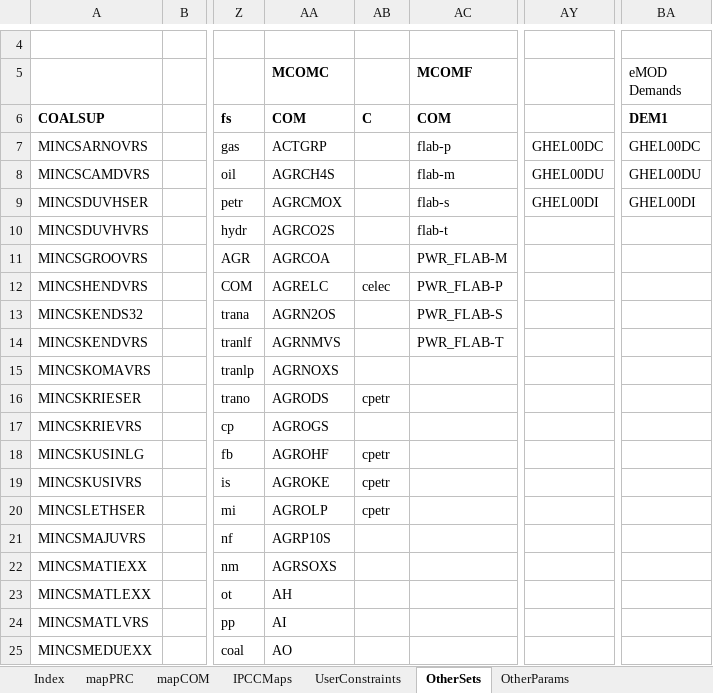
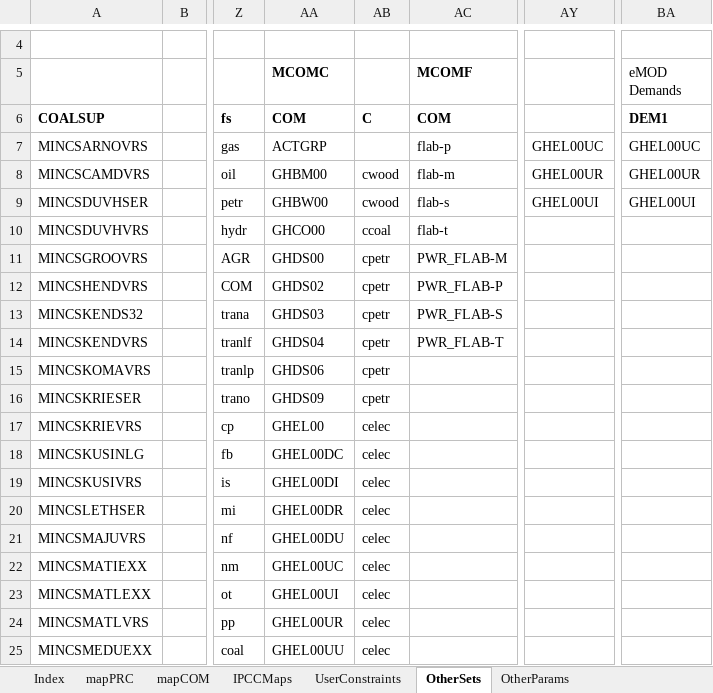
Before and after one commit to alisonERC/GHATIMGE, an Excel workbook: SetsAndMaps/SetsAndMaps.xlsm, sheet OtherSets, drawn as a sheet; only a part is shown, gaps mark what is left out; values as stored, in another font and other column widths than the file's, no borders; the diff covers the shown part only; the diff names each change by its address in the sheet, - before the commit and + after, or states it on an @@ line.

```diff
--- a/SetsAndMaps/SetsAndMaps.xlsm (sheet OtherSets)
+++ b/SetsAndMaps/SetsAndMaps.xlsm (sheet OtherSets)
-AY7: GHEL00DC
+AY7: GHEL00UC
-BA7 (eMOD Demands): GHEL00DC
+BA7 (eMOD Demands): GHEL00UC
-AA8 (MCOMC): AGRCH4S
+AA8 (MCOMC): GHBM00
-AB8:AB9: (empty)
+AB8:AB9: cwood
-AY8: GHEL00DU
+AY8: GHEL00UR
-BA8 (eMOD Demands): GHEL00DU
+BA8 (eMOD Demands): GHEL00UR
-AA9 (MCOMC): AGRCMOX
+AA9 (MCOMC): GHBW00
-AY9: GHEL00DI
+AY9: GHEL00UI
-BA9 (eMOD Demands): GHEL00DI
+BA9 (eMOD Demands): GHEL00UI
-AA10 (MCOMC): AGRCO2S
+AA10 (MCOMC): GHCO00
-AB10: (empty)
+AB10: ccoal
-AA11 (MCOMC): AGRCOA
+AA11 (MCOMC): GHDS00
-AB11: (empty)
+AB11: cpetr
-AA12 (MCOMC): AGRELC
+AA12 (MCOMC): GHDS02
-AB12: celec
+AB12: cpetr
-AA13 (MCOMC): AGRN2OS
+AA13 (MCOMC): GHDS03
-AB13:AB15: (empty)
+AB13:AB15: cpetr
-AA14 (MCOMC): AGRNMVS
+AA14 (MCOMC): GHDS04
-AA15 (MCOMC): AGRNOXS
+AA15 (MCOMC): GHDS06
-AA16 (MCOMC): AGRODS
+AA16 (MCOMC): GHDS09
-AA17 (MCOMC): AGROGS
+AA17 (MCOMC): GHEL00
-AB17: (empty)
+AB17: celec
-AA18 (MCOMC): AGROHF
+AA18 (MCOMC): GHEL00DC
-AB18:AB20: cpetr
+AB18:AB20: celec
-AA19 (MCOMC): AGROKE
+AA19 (MCOMC): GHEL00DI
-AA20 (MCOMC): AGROLP
+AA20 (MCOMC): GHEL00DR
-AA21 (MCOMC): AGRP10S
+AA21 (MCOMC): GHEL00DU
-AB21:AB25: (empty)
+AB21:AB25: celec
-AA22 (MCOMC): AGRSOXS
+AA22 (MCOMC): GHEL00UC
-AA23 (MCOMC): AH
+AA23 (MCOMC): GHEL00UI
-AA24 (MCOMC): AI
+AA24 (MCOMC): GHEL00UR
-AA25 (MCOMC): AO
+AA25 (MCOMC): GHEL00UU
```
Also changed, not shown: 4 added rows, 602 edited cells and cell formats elsewhere in this sheet, sheet mapPRC, sheet Check and Update_PRC, sheet Check and Update_COM, sheet mapCOM, formulas that keep their value, CGE/1model.xlsx, CGE/2simulation.xlsx, 14 other files.
